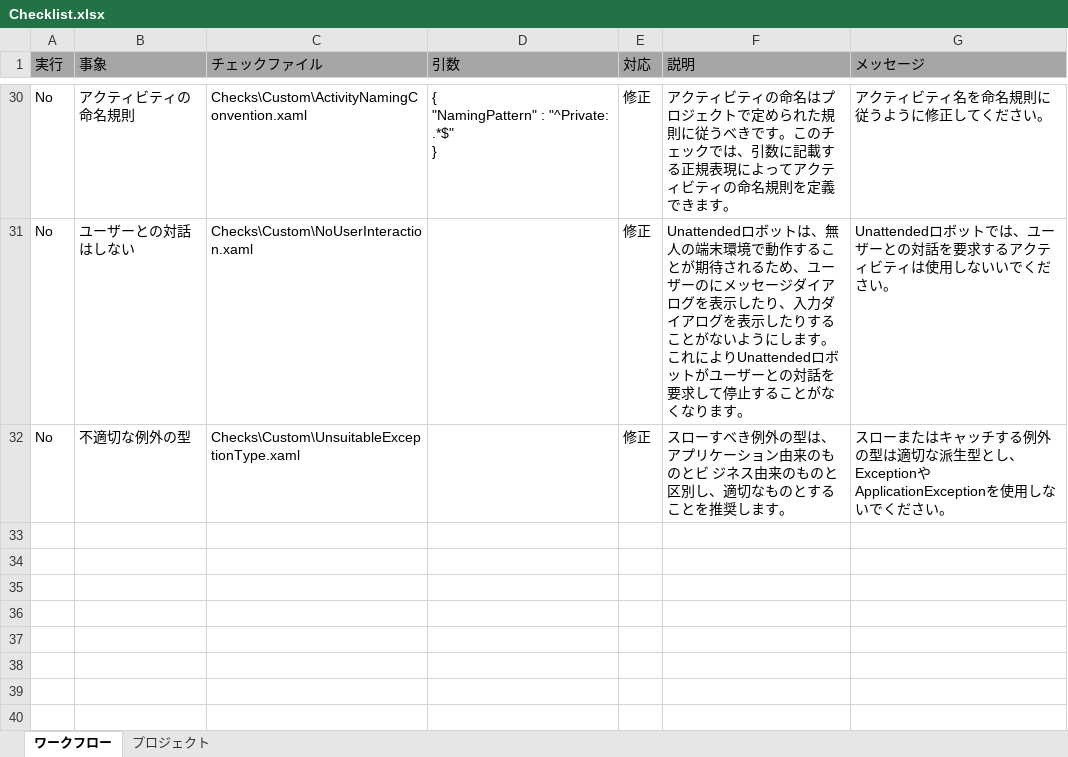
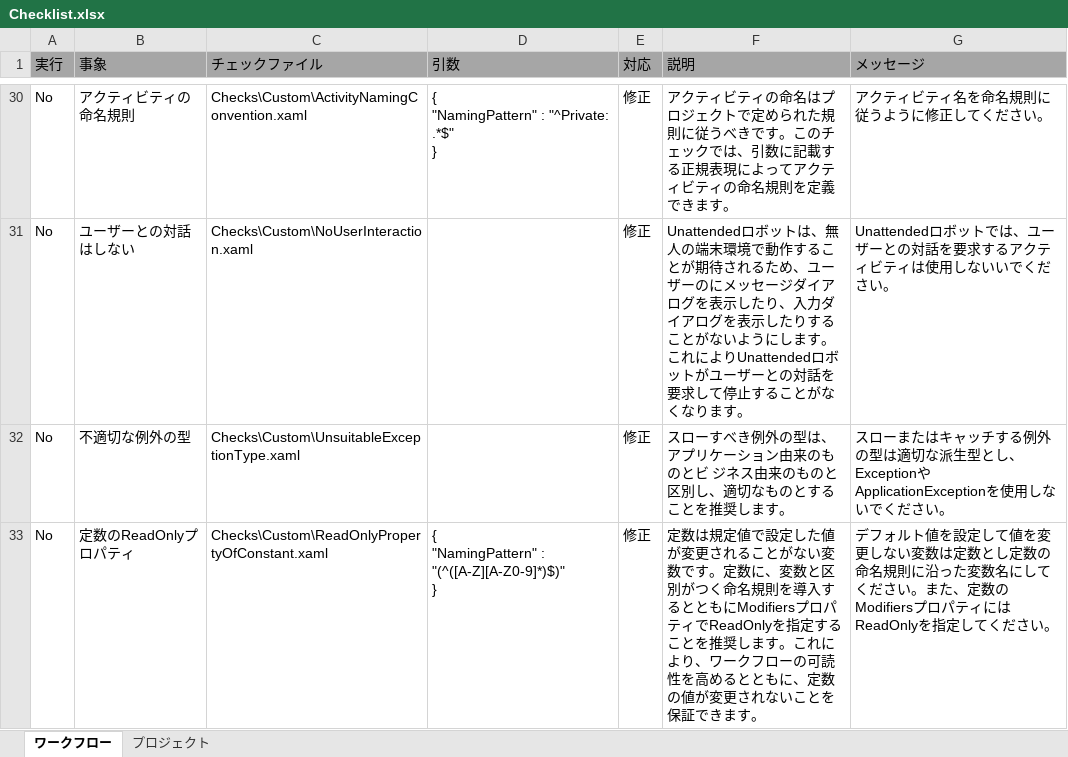
Before and after one commit to UiPath/Workflow-Inspector, an Excel workbook: Config/JA/Checklist.xlsx, sheet ワークフロー, drawn as a sheet; only a part is shown, gaps mark what is left out; values as stored, in another font and other column widths than the file's, no borders; ↵ is a line break in a cell; the diff names each change by its address in the sheet, - before the commit and + after, or states it on an @@ line.

Commit message:
Included Read Only Property Of Constant check

```diff
--- a/Config/JA/Checklist.xlsx (sheet ワークフロー)
+++ b/Config/JA/Checklist.xlsx (sheet ワークフロー)
+row 33: No | 定数のReadOnlyプロパティ | Checks\Custom\ReadOnlyPropertyOfConstant.xaml | { ↵ "NamingPattern" : "(^([A-Z][A-Z0-9]*)$)" ↵ } | 修正 | 定数は規定値で設定した値が変更されることがない変数です。定数に、変数と区別がつく命名規則を導入するとともにModifiersプロパティでReadOnlyを指定することを推奨します。これにより、ワークフローの可読性を高めるとともに、定数の値が変更されないことを保証できます。 | デフォルト値を設定して値を変更しない変数は定数とし定数の命名規則に沿った変数名にしてください。また、定数のModifiersプロパティにはReadOnlyを指定してください。
```
Also changed, not shown: Config/EN/Checklist.xlsx, Config/KO/Checklist.xlsx, 1 other file.
